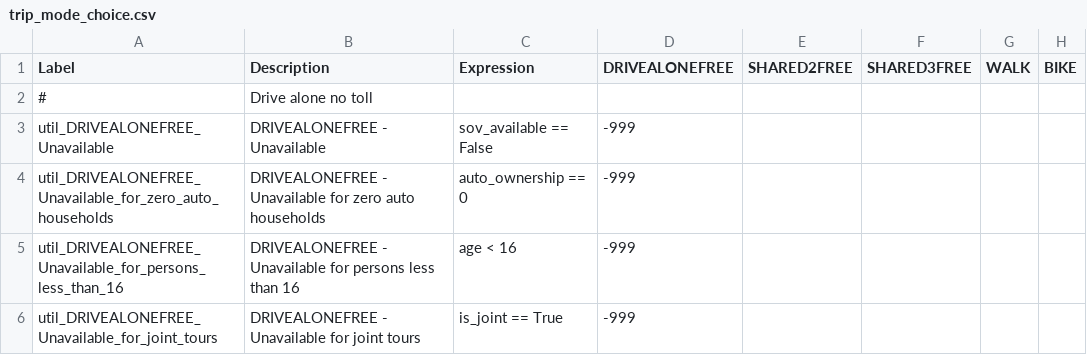
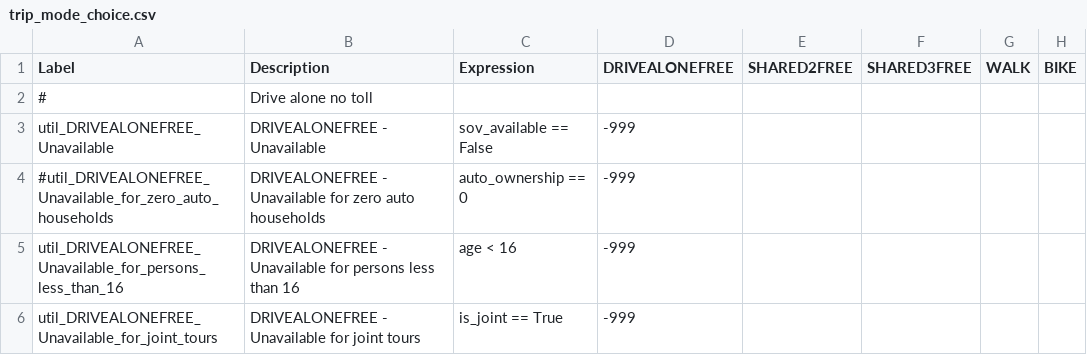
Before and after one commit to psrc/psrc_activitysim, a CSV file: configs_dev/trip_mode_choice.csv, drawn as a sheet; only a part is shown; the diff names each change by its address in the sheet, - before the commit and + after, or states it on an @@ line.

Commit message:
Closes #70

```diff
--- a/configs_dev/trip_mode_choice.csv
+++ b/configs_dev/trip_mode_choice.csv
-A4 (Label): util_DRIVEALONEFREE_Unavailable_for_zero_auto_households
+A4 (Label): #util_DRIVEALONEFREE_Unavailable_for_zero_auto_households
```
